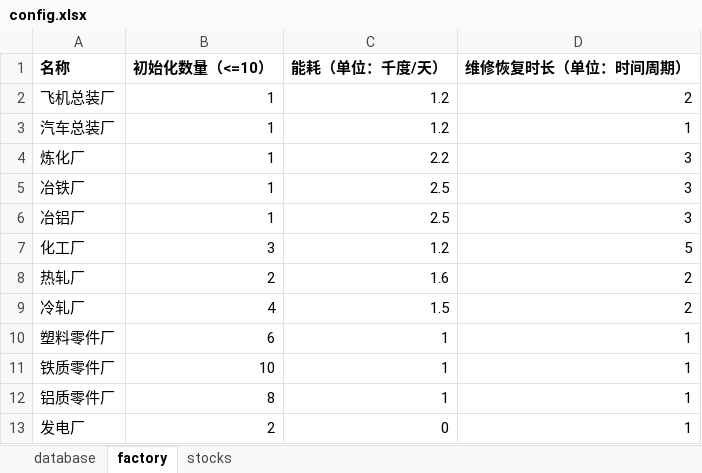
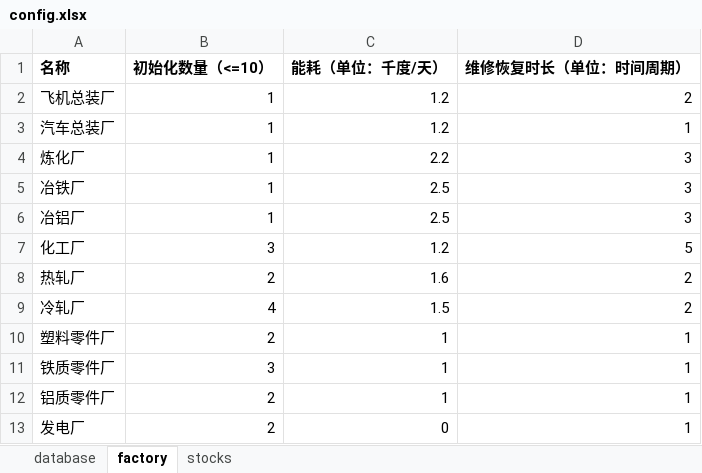
Before and after one commit to yind07/sim_engine, an Excel workbook: config.xlsx, sheet factory, drawn as a sheet; values as stored, in another font and other column widths than the file's, no borders; the diff names each change by its address in the sheet, - before the commit and + after, or states it on an @@ line.

```diff
--- a/config.xlsx (sheet factory)
+++ b/config.xlsx (sheet factory)
-B10 (初始化数量（<=10）): 6
+B10 (初始化数量（<=10）): 2
-B11 (初始化数量（<=10）): 10
+B11 (初始化数量（<=10）): 3
-B12 (初始化数量（<=10）): 8
+B12 (初始化数量（<=10）): 2
```
Also changed, not shown: sheet stocks, 7 other files.
